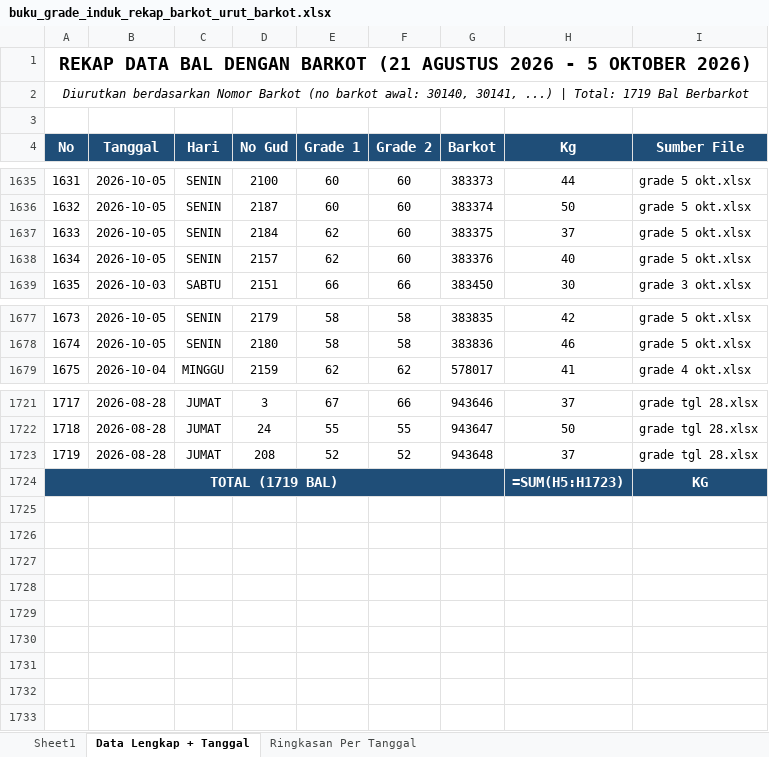
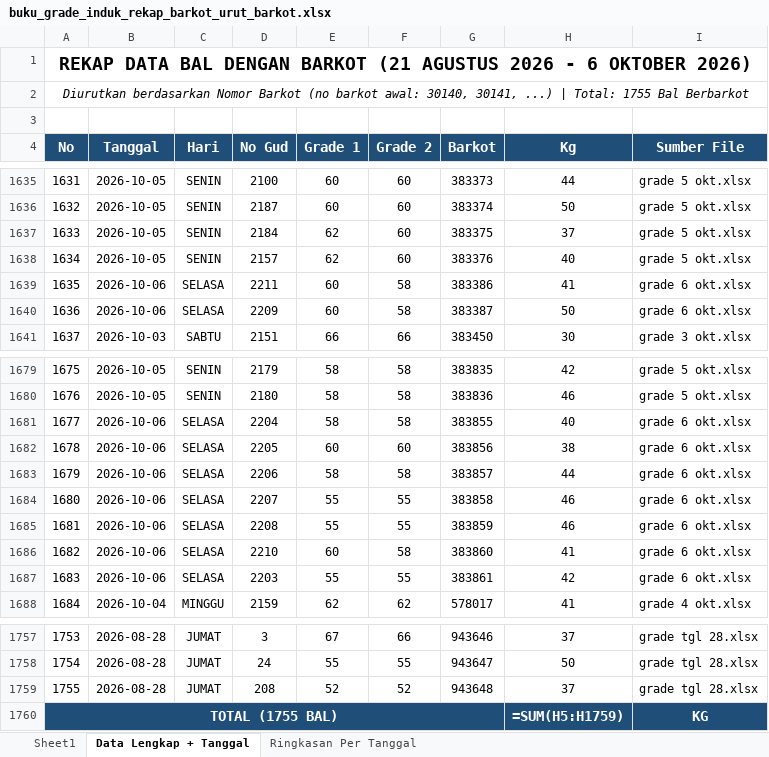
Before and after one commit to grndnstnmlk/cekbarkot, an Excel workbook: Laporan Grade Induk/buku_grade_induk_rekap_barkot_urut_barkot.xlsx, sheet Data Lengkap + Tanggal, drawn as a sheet; only a part is shown, gaps mark what is left out; values as stored, in another font and other column widths than the file's, no borders; formulas without a stored value are shown as written; addresses are those after the commit; the diff covers the shown part only; the diff names each change by its address in the sheet, - before the commit and + after, or states it on an @@ line.

Commit message:
feat: update data bal tembakau tanggal 6 Oktober 2026 (36 bal, 1504.0 kg, No Gud 2189-2224), sync Supabase, update rekap excel, dan bump cache version v=8.2

```diff
--- a/Laporan Grade Induk/buku_grade_induk_rekap_barkot_urut_barkot.xlsx (sheet Data Lengkap + Tanggal)
+++ b/Laporan Grade Induk/buku_grade_induk_rekap_barkot_urut_barkot.xlsx (sheet Data Lengkap + Tanggal)
@@ column A (No) renumbered from row 1 down @@
+row 1639: 1635 | 2026-10-06 | SELASA | 2211 | 60 | 58 | 383386 | 41 | grade 6 okt.xlsx
+row 1640: 1636 | 2026-10-06 | SELASA | 2209 | 60 | 58 | 383387 | 50 | grade 6 okt.xlsx
+row 1681: 1677 | 2026-10-06 | SELASA | 2204 | 58 | 58 | 383855 | 40 | grade 6 okt.xlsx
+row 1682: 1678 | 2026-10-06 | SELASA | 2205 | 60 | 60 | 383856 | 38 | grade 6 okt.xlsx
+row 1683: 1679 | 2026-10-06 | SELASA | 2206 | 58 | 58 | 383857 | 44 | grade 6 okt.xlsx
+row 1684: 1680 | 2026-10-06 | SELASA | 2207 | 55 | 55 | 383858 | 46 | grade 6 okt.xlsx
+row 1685: 1681 | 2026-10-06 | SELASA | 2208 | 55 | 55 | 383859 | 46 | grade 6 okt.xlsx
+row 1686: 1682 | 2026-10-06 | SELASA | 2210 | 60 | 58 | 383860 | 41 | grade 6 okt.xlsx
+row 1687: 1683 | 2026-10-06 | SELASA | 2203 | 55 | 55 | 383861 | 42 | grade 6 okt.xlsx
-H1760 (Kg): =SUM(H5:H1723)
+H1760 (Kg): =SUM(H5:H1759)
```
Also changed, not shown: 27 added rows elsewhere in this sheet, sheet Sheet1, sheet Ringkasan Per Tanggal, Buku Grade Induk Urut Barkot/_REKAP_DAFTAR_PRINT_SEMUA_TANGGAL.xlsx, Laporan Grade Induk/buku_grade_induk_rekap_barkot_tgl_21_sd_31.xlsx, 55 other files.
